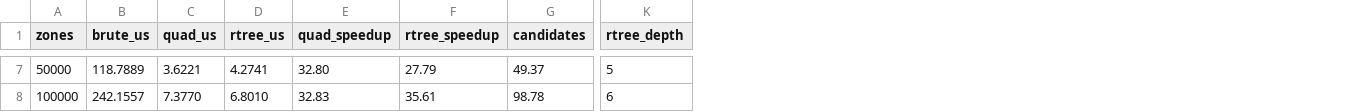
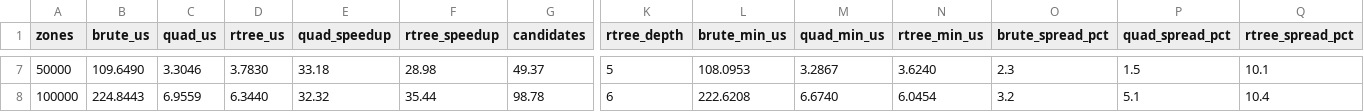
Before and after one commit to adivishall/safetrail, a CSV file: bench/results/index_scaling.csv, drawn as a sheet; only a part is shown, gaps mark what is left out; the diff covers the shown part only; the diff names each change by its address in the sheet, - before the commit and + after, or states it on an @@ line.

```diff
--- a/bench/results/index_scaling.csv
+++ b/bench/results/index_scaling.csv
+column L (brute_min_us), rows 7-8: 108.0953 | 222.6208
+column M (quad_min_us), rows 7-8: 3.2867 | 6.6740
+column N (rtree_min_us), rows 7-8: 3.6240 | 6.0454
+column O (brute_spread_pct), rows 7-8: 2.3 | 3.2
+column P (quad_spread_pct), rows 7-8: 1.5 | 5.1
+column Q (rtree_spread_pct), rows 7-8: 10.1 | 10.4
-B7 (brute_us): 118.7889
+B7 (brute_us): 109.6490
-C7 (quad_us): 3.6221
+C7 (quad_us): 3.3046
-D7 (rtree_us): 4.2741
+D7 (rtree_us): 3.7830
-E7 (quad_speedup): 32.80
+E7 (quad_speedup): 33.18
-F7 (rtree_speedup): 27.79
+F7 (rtree_speedup): 28.98
-B8 (brute_us): 242.1557
+B8 (brute_us): 224.8443
-C8 (quad_us): 7.3770
+C8 (quad_us): 6.9559
-D8 (rtree_us): 6.8010
+D8 (rtree_us): 6.3440
-E8 (quad_speedup): 32.83
+E8 (quad_speedup): 32.32
-F8 (rtree_speedup): 35.61
+F8 (rtree_speedup): 35.44
```
Also changed, not shown: 25 edited cells elsewhere in this file, bench/results/routing.csv, bench/results/versioned_index.csv, 8 other files.
